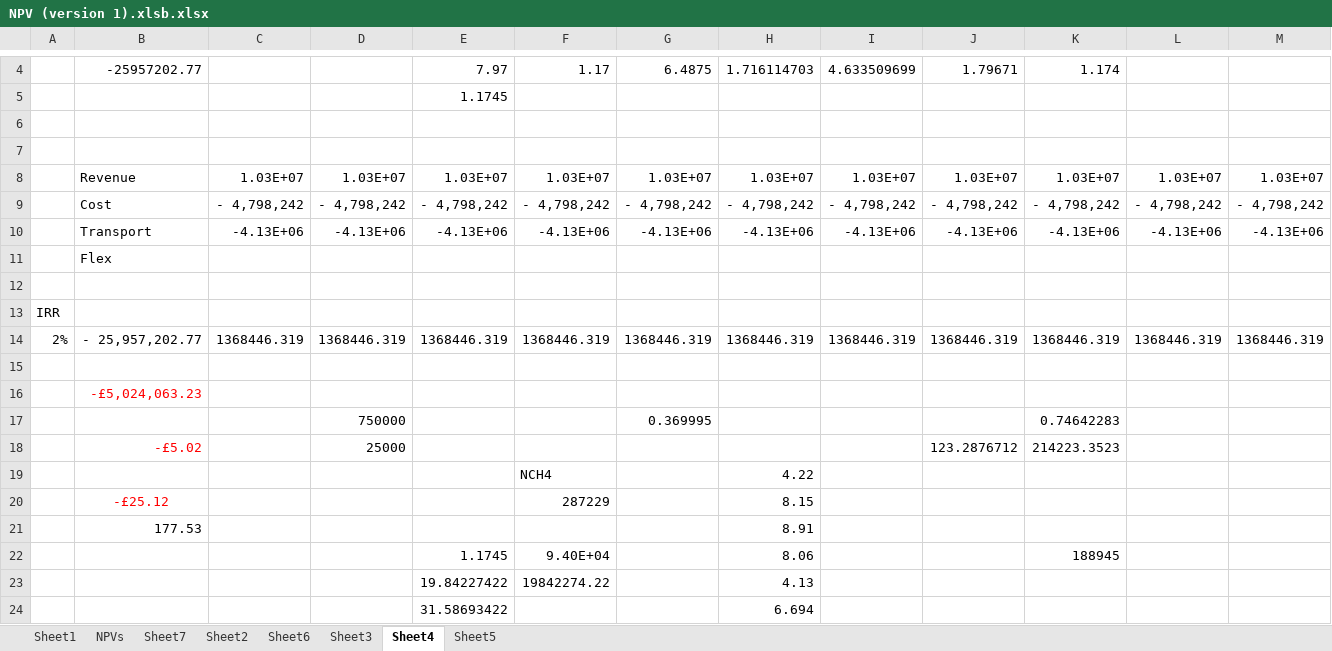
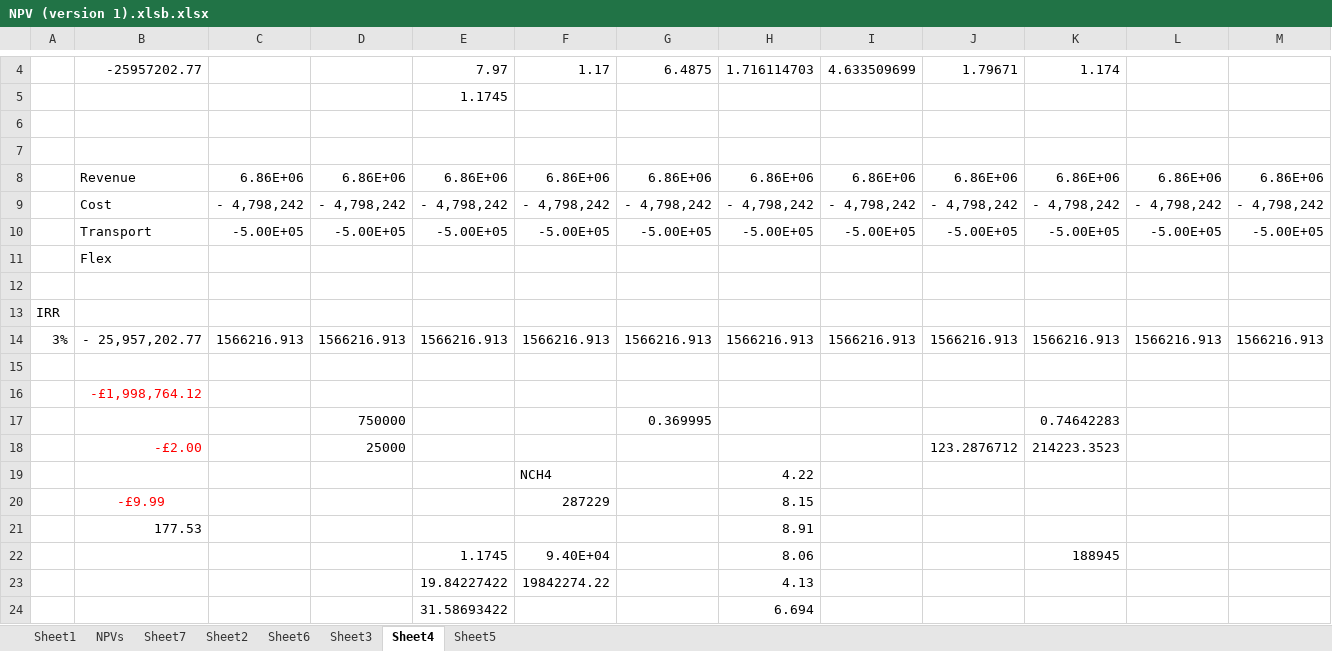
Before and after one commit to fredrikgaarden2000/Master, an Excel workbook: NPV (version 1).xlsb.xlsx, sheet Sheet4, drawn as a sheet; only a part is shown, gaps mark what is left out; values as stored, in another font and other column widths than the file's, no borders; removed rows and columns are numbered as before the commit, all else as after; rows hold the shown columns only; the diff names each change by its address in the sheet, - before the commit and + after, or states it on an @@ line.

```diff
--- a/NPV (version 1).xlsb.xlsx (sheet Sheet4)
+++ b/NPV (version 1).xlsb.xlsx (sheet Sheet4)
-row 8:  | Revenue | 1.03E+07 | 1.03E+07 | 1.03E+07 | 1.03E+07 | 1.03E+07 | 1.03E+07 | 1.03E+07 | 1.03E+07 | 1.03E+07 | 1.03E+07 | 1.03E+07
+row 8:  | Revenue | 6.86E+06 | 6.86E+06 | 6.86E+06 | 6.86E+06 | 6.86E+06 | 6.86E+06 | 6.86E+06 | 6.86E+06 | 6.86E+06 | 6.86E+06 | 6.86E+06
-row 10:  | Transport | -4.13E+06 | -4.13E+06 | -4.13E+06 | -4.13E+06 | -4.13E+06 | -4.13E+06 | -4.13E+06 | -4.13E+06 | -4.13E+06 | -4.13E+06 | -4.13E+06
+row 10:  | Transport | -5.00E+05 | -5.00E+05 | -5.00E+05 | -5.00E+05 | -5.00E+05 | -5.00E+05 | -5.00E+05 | -5.00E+05 | -5.00E+05 | -5.00E+05 | -5.00E+05
-row 14: 2% | - 25,957,202.77 | 1368446.319 | 1368446.319 | 1368446.319 | 1368446.319 | 1368446.319 | 1368446.319 | 1368446.319 | 1368446.319 | 1368446.319 | 1368446.319 | 1368446.319
+row 14: 3% | - 25,957,202.77 | 1566216.913 | 1566216.913 | 1566216.913 | 1566216.913 | 1566216.913 | 1566216.913 | 1566216.913 | 1566216.913 | 1566216.913 | 1566216.913 | 1566216.913
-B16: -£5,024,063.23
+B16: -£1,998,764.12
-B18: -£5.02
+B18: -£2.00
-B20: -£25.12
+B20: -£9.99
```
Also changed, not shown: sheet Sheet3, sheet NPVs, 33 other files.
